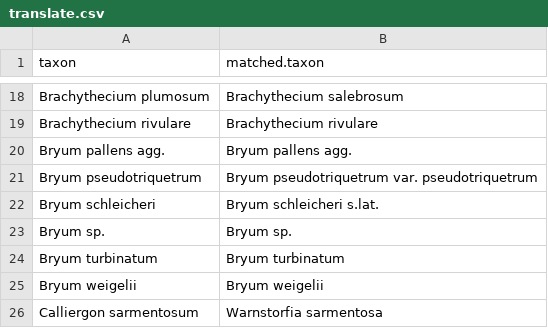
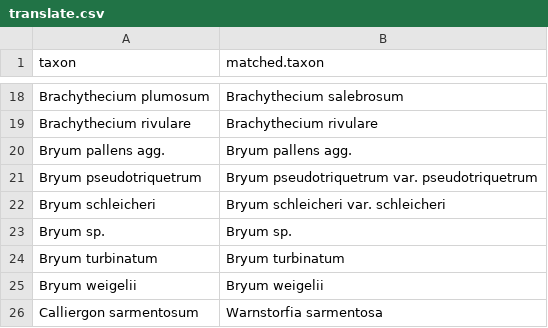
Before and after one commit to albinblaschka/vegsoup-data, a CSV file: dullnig1989/translate.csv, drawn as a sheet; only a part is shown, gaps mark what is left out.

```diff
--- a/dullnig1989/translate.csv
+++ b/dullnig1989/translate.csv
@@ -21,3 +21,3 @@ Bryum pallens agg.,Bryum pallens agg.
 Bryum pseudotriquetrum,Bryum pseudotriquetrum var. pseudotriquetrum
-Bryum schleicheri,Bryum schleicheri s.lat.
+Bryum schleicheri,Bryum schleicheri var. schleicheri
 Bryum sp.,Bryum sp.
```
Also changed, not shown: 3 other files.
